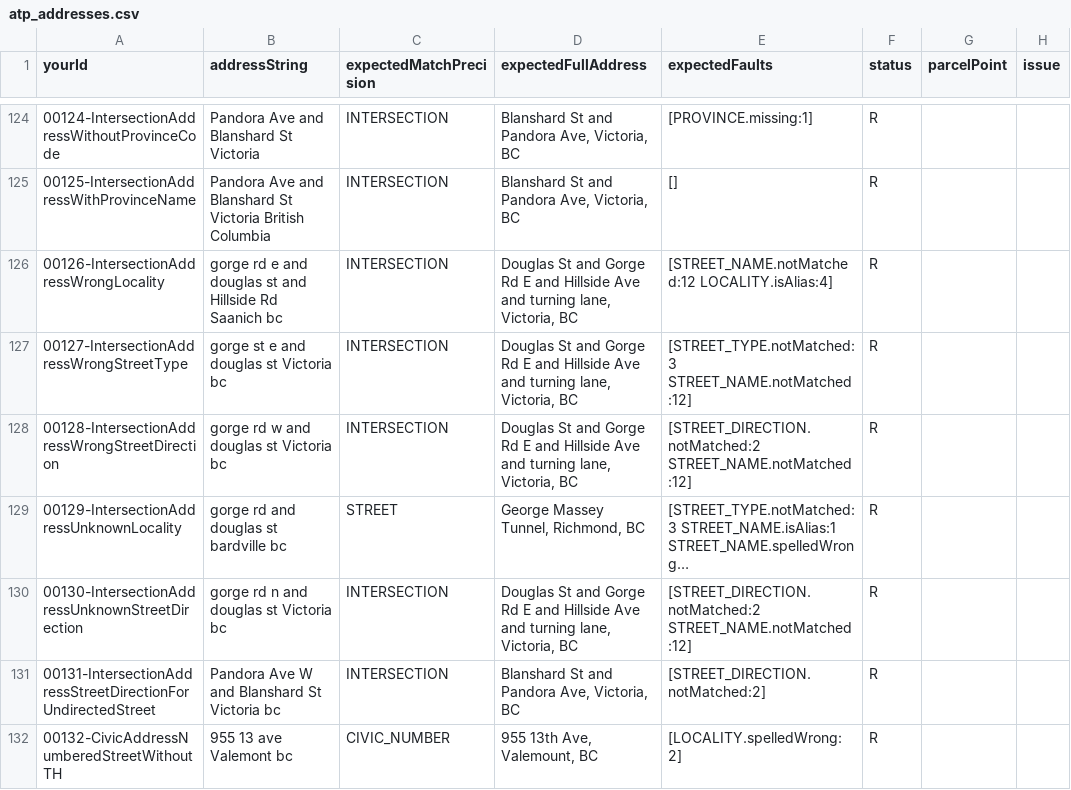
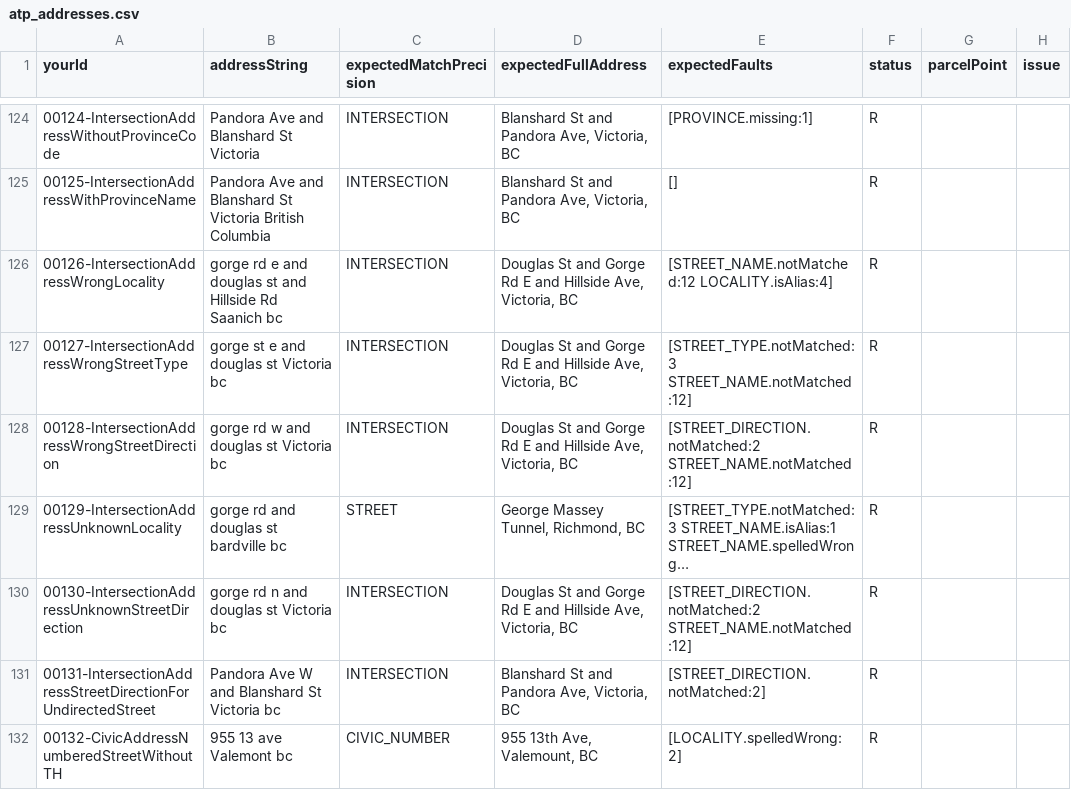
Before and after one commit to bcgov/ols-geocoder, a CSV file: atp_addresses.csv, drawn as a sheet; only a part is shown, gaps mark what is left out; long unchanged cells end in …; the diff names each change by its address in the sheet, - before the commit and + after, or states it on an @@ line.

Commit message:
Update atp_addresses.csv

```diff
--- a/atp_addresses.csv
+++ b/atp_addresses.csv
-D126:D128 (expectedFullAddress): …and Hillside Ave and turning lane, Victoria, BC
+D126:D128 (expectedFullAddress): …and Hillside Ave, Victoria, BC
-D130 (expectedFullAddress): …and Hillside Ave and turning lane, Victoria, BC
+D130 (expectedFullAddress): …and Hillside Ave, Victoria, BC
```
